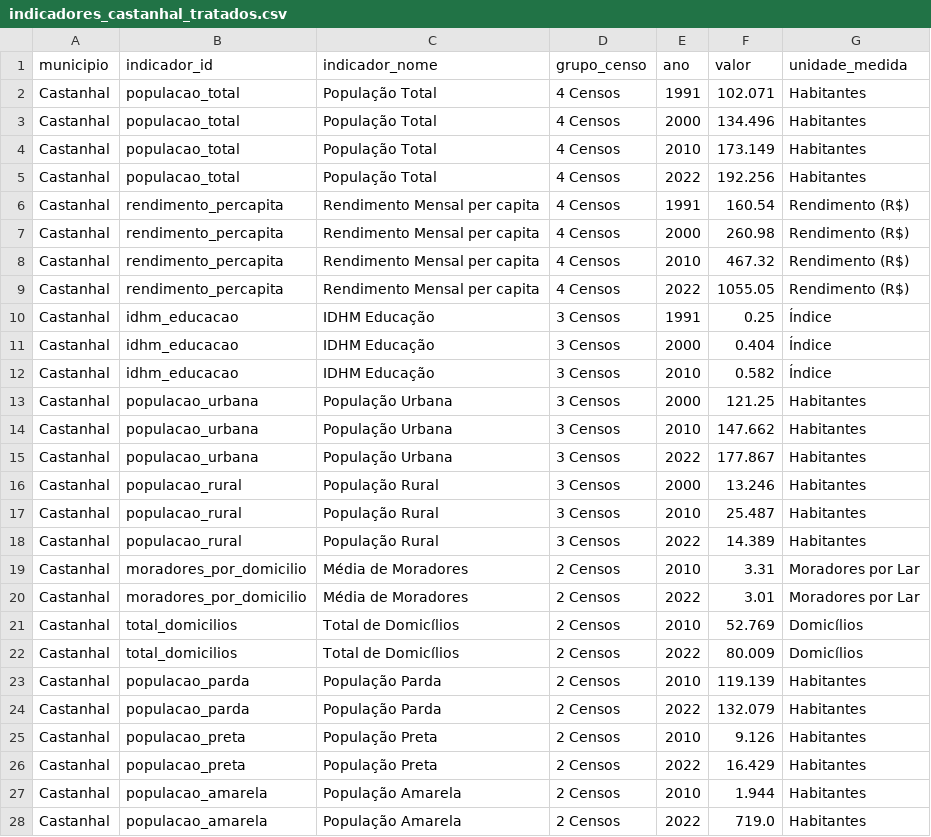
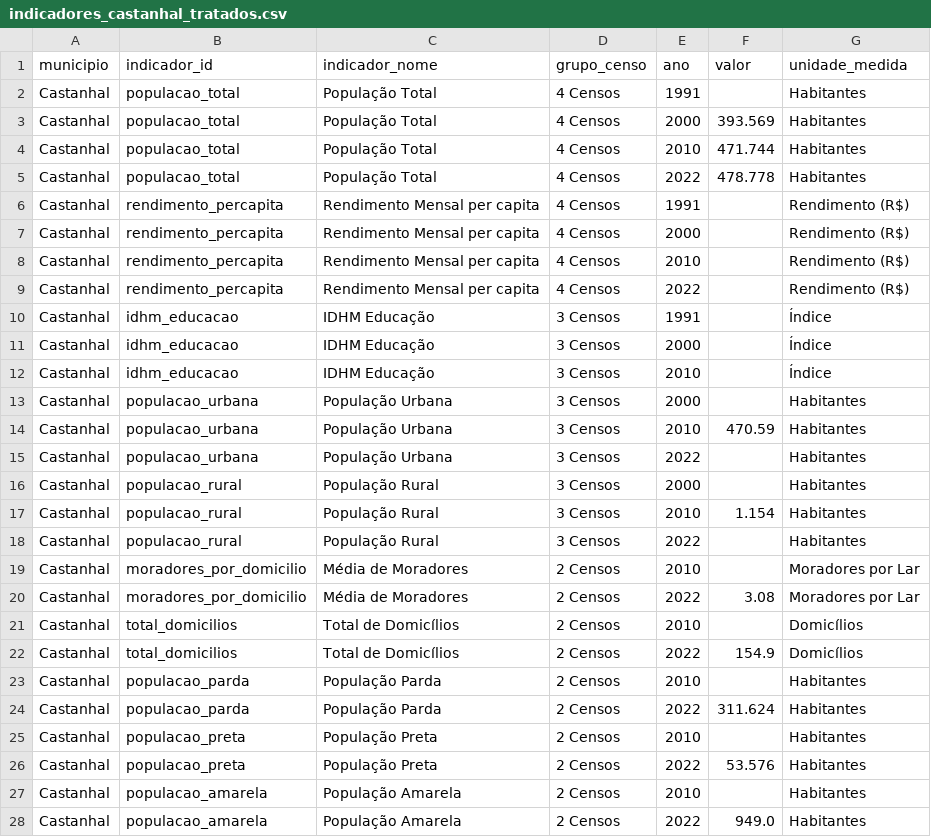
Before and after one commit to LuanLindolfo/tcc, a CSV file: data/indicadores_castanhal_tratados.csv, drawn as a sheet; only a part is shown; the diff covers the shown part only.

Commit message:
feat: dados Castanhal — indicadores_castanhal_tratados

```diff
--- a/data/indicadores_castanhal_tratados.csv
+++ b/data/indicadores_castanhal_tratados.csv
@@ -1,28 +1,28 @@
 municipio,indicador_id,indicador_nome,grupo_censo,ano,valor,unidade_medida
-Castanhal,populacao_total,População Total,4 Censos,1991,102.071,Habitantes
-Castanhal,populacao_total,População Total,4 Censos,2000,134.496,Habitantes
-Castanhal,populacao_total,População Total,4 Censos,2010,173.149,Habitantes
-Castanhal,populacao_total,População Total,4 Censos,2022,192.256,Habitantes
-Castanhal,rendimento_percapita,Rendimento Mensal per capita,4 Censos,1991,160.54,Rendimento (R$)
-Castanhal,rendimento_percapita,Rendimento Mensal per capita,4 Censos,2000,260.98,Rendimento (R$)
-Castanhal,rendimento_percapita,Rendimento Mensal per capita,4 Censos,2010,467.32,Rendimento (R$)
-Castanhal,rendimento_percapita,Rendimento Mensal per capita,4 Censos,2022,1055.05,Rendimento (R$)
-Castanhal,idhm_educacao,IDHM Educação,3 Censos,1991,0.25,Índice
-Castanhal,idhm_educacao,IDHM Educação,3 Censos,2000,0.404,Índice
-Castanhal,idhm_educacao,IDHM Educação,3 Censos,2010,0.582,Índice
-Castanhal,populacao_urbana,População Urbana,3 Censos,2000,121.25,Habitantes
-Castanhal,populacao_urbana,População Urbana,3 Censos,2010,147.662,Habitantes
-Castanhal,populacao_urbana,População Urbana,3 Censos,2022,177.867,Habitantes
-Castanhal,populacao_rural,População Rural,3 Censos,2000,13.246,Habitantes
-Castanhal,populacao_rural,População Rural,3 Censos,2010,25.487,Habitantes
-Castanhal,populacao_rural,População Rural,3 Censos,2022,14.389,Habitantes
-Castanhal,moradores_por_domicilio,Média de Moradores,2 Censos,2010,3.31,Moradores por Lar
-Castanhal,moradores_por_domicilio,Média de Moradores,2 Censos,2022,3.01,Moradores por Lar
-Castanhal,total_domicilios,Total de Domicílios,2 Censos,2010,52.769,Domicílios
-Castanhal,total_domicilios,Total de Domicílios,2 Censos,2022,80.009,Domicílios
-Castanhal,populacao_parda,População Parda,2 Censos,2010,119.139,Habitantes
-Castanhal,populacao_parda,População Parda,2 Censos,2022,132.079,Habitantes
-Castanhal,populacao_preta,População Preta,2 Censos,2010,9.126,Habitantes
-Castanhal,populacao_preta,População Preta,2 Censos,2022,16.429,Habitantes
-Castanhal,populacao_amarela,População Amarela,2 Censos,2010,1.944,Habitantes
-Castanhal,populacao_amarela,População Amarela,2 Censos,2022,719.0,Habitantes
+Castanhal,populacao_total,População Total,4 Censos,1991,,Habitantes
+Castanhal,populacao_total,População Total,4 Censos,2000,393.569,Habitantes
+Castanhal,populacao_total,População Total,4 Censos,2010,471.744,Habitantes
+Castanhal,populacao_total,População Total,4 Censos,2022,478.778,Habitantes
+Castanhal,rendimento_percapita,Rendimento Mensal per capita,4 Censos,1991,,Rendimento (R$)
+Castanhal,rendimento_percapita,Rendimento Mensal per capita,4 Censos,2000,,Rendimento (R$)
+Castanhal,rendimento_percapita,Rendimento Mensal per capita,4 Censos,2010,,Rendimento (R$)
+Castanhal,rendimento_percapita,Rendimento Mensal per capita,4 Censos,2022,,Rendimento (R$)
+Castanhal,idhm_educacao,IDHM Educação,3 Censos,1991,,Índice
+Castanhal,idhm_educacao,IDHM Educação,3 Censos,2000,,Índice
+Castanhal,idhm_educacao,IDHM Educação,3 Censos,2010,,Índice
+Castanhal,populacao_urbana,População Urbana,3 Censos,2000,,Habitantes
+Castanhal,populacao_urbana,População Urbana,3 Censos,2010,470.59,Habitantes
+Castanhal,populacao_urbana,População Urbana,3 Censos,2022,,Habitantes
+Castanhal,populacao_rural,População Rural,3 Censos,2000,,Habitantes
+Castanhal,populacao_rural,População Rural,3 Censos,2010,1.154,Habitantes
+Castanhal,populacao_rural,População Rural,3 Censos,2022,,Habitantes
+Castanhal,moradores_por_domicilio,Média de Moradores,2 Censos,2010,,Moradores por Lar
+Castanhal,moradores_por_domicilio,Média de Moradores,2 Censos,2022,3.08,Moradores por Lar
+Castanhal,total_domicilios,Total de Domicílios,2 Censos,2010,,Domicílios
+Castanhal,total_domicilios,Total de Domicílios,2 Censos,2022,154.9,Domicílios
+Castanhal,populacao_parda,População Parda,2 Censos,2010,,Habitantes
+Castanhal,populacao_parda,População Parda,2 Censos,2022,311.624,Habitantes
+Castanhal,populacao_preta,População Preta,2 Censos,2010,,Habitantes
+Castanhal,populacao_preta,População Preta,2 Censos,2022,53.576,Habitantes
+Castanhal,populacao_amarela,População Amarela,2 Censos,2010,,Habitantes
+Castanhal,populacao_amarela,População Amarela,2 Censos,2022,949.0,Habitantes
```
Also changed, not shown: 2 edited cells elsewhere in this file, 1 other file.
